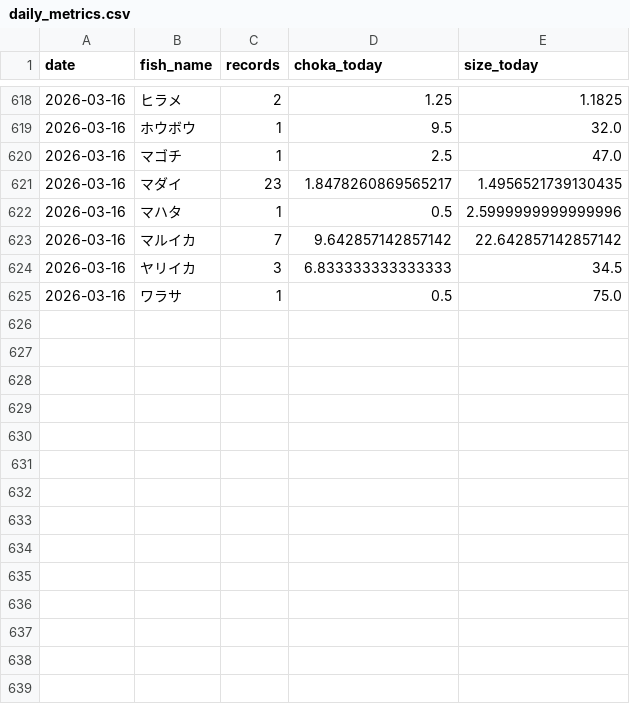
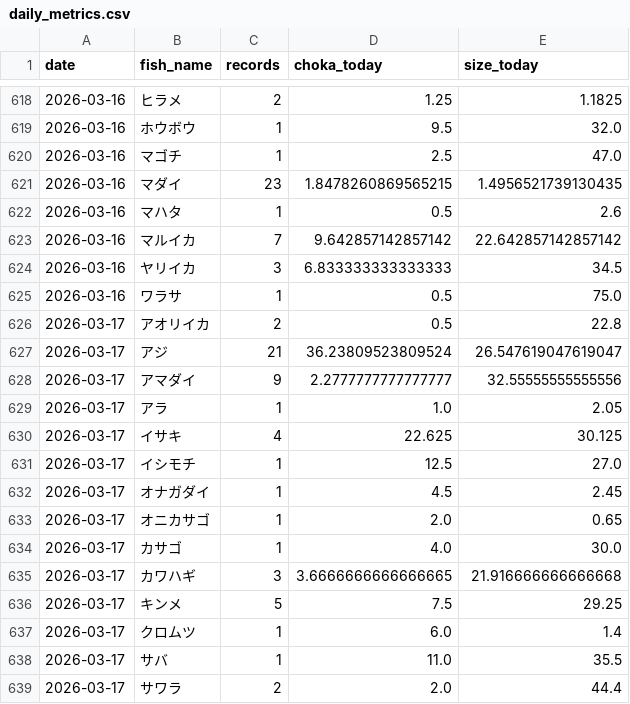
Before and after one commit to haradatakahiro/funaduri-tatiuo-auto, a CSV file: history/daily_metrics.csv, drawn as a sheet; only a part is shown, gaps mark what is left out; the diff covers the shown part only.

```diff
--- a/history/daily_metrics.csv
+++ b/history/daily_metrics.csv
@@ -620,4 +620,4 @@ date,fish_name,records,choka_today,size_today
 2026-03-16,マゴチ,1,2.5,47.0
-2026-03-16,マダイ,23,1.8478260869565217,1.4956521739130435
-2026-03-16,マハタ,1,0.5,2.5999999999999996
+2026-03-16,マダイ,23,1.8478260869565215,1.4956521739130435
+2026-03-16,マハタ,1,0.5,2.6
 2026-03-16,マルイカ,7,9.642857142857142,22.642857142857142
@@ -625 +625,15 @@ date,fish_name,records,choka_today,size_today
 2026-03-16,ワラサ,1,0.5,75.0
+2026-03-17,アオリイカ,2,0.5,22.8
+2026-03-17,アジ,21,36.23809523809524,26.547619047619047
+2026-03-17,アマダイ,9,2.2777777777777777,32.55555555555556
+2026-03-17,アラ,1,1.0,2.05
+2026-03-17,イサキ,4,22.625,30.125
+2026-03-17,イシモチ,1,12.5,27.0
+2026-03-17,オナガダイ,1,4.5,2.45
+2026-03-17,オニカサゴ,1,2.0,0.65
+2026-03-17,カサゴ,1,4.0,30.0
+2026-03-17,カワハギ,3,3.6666666666666665,21.916666666666668
+2026-03-17,キンメ,5,7.5,29.25
+2026-03-17,クロムツ,1,6.0,1.4
+2026-03-17,サバ,1,11.0,35.5
+2026-03-17,サワラ,2,2.0,44.4
```
Also changed, not shown: 16 added rows and 4 edited cells elsewhere in this file, 1 other file.
